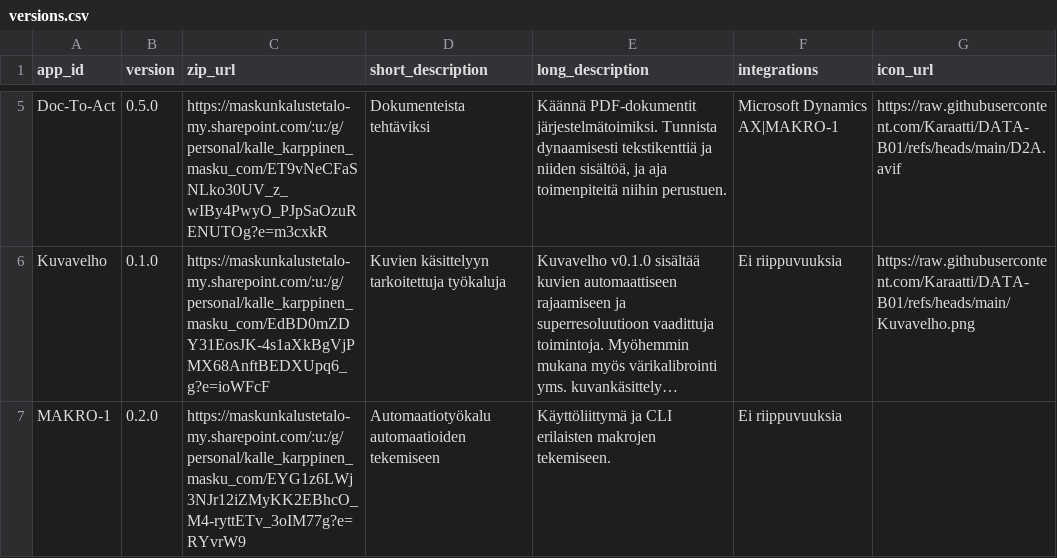
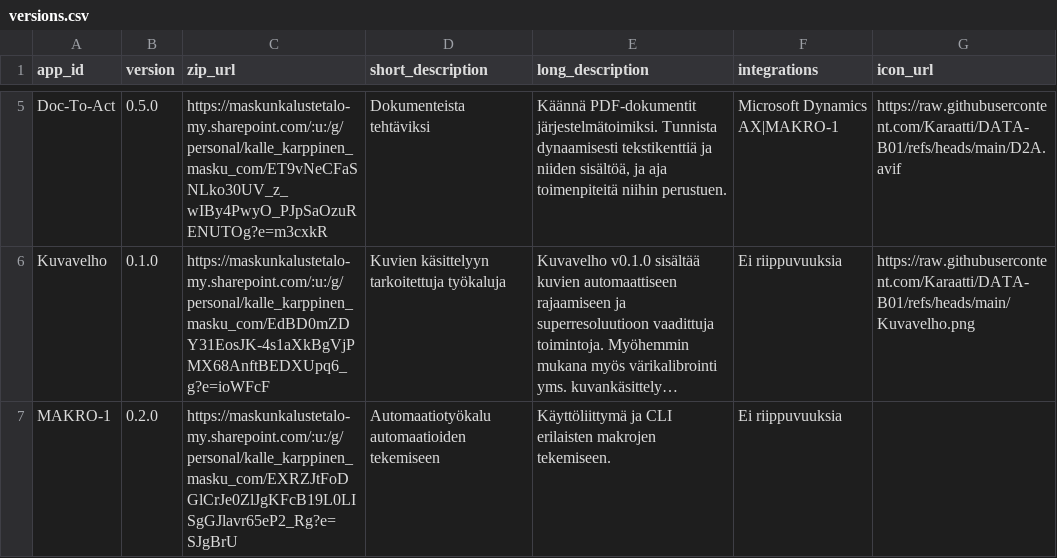
Before and after one commit to Karaatti/DATA-B01, a CSV file: versions.csv, drawn as a sheet; only a part is shown, gaps mark what is left out; long unchanged cells end in …; the diff names each change by its address in the sheet, - before the commit and + after, or states it on an @@ line.

Commit message:
Update versions.csv

```diff
--- a/versions.csv
+++ b/versions.csv
-C7 (zip_url): https://maskunkalustetalo-my.sharepoint.com/:u:/g/personal/kalle_karppinen_masku_com/EYG1z6LWj3NJr12iZMyKK2EBhcO_M4-ryttETv_3oIM77g?e=RYvrW9
+C7 (zip_url): https://maskunkalustetalo-my.sharepoint.com/:u:/g/personal/kalle_karppinen_masku_com/EXRZJtFoDGlCrJe0ZlJgKFcB19L0LISgGJlavr65eP2_Rg?e=SJgBrU
```
